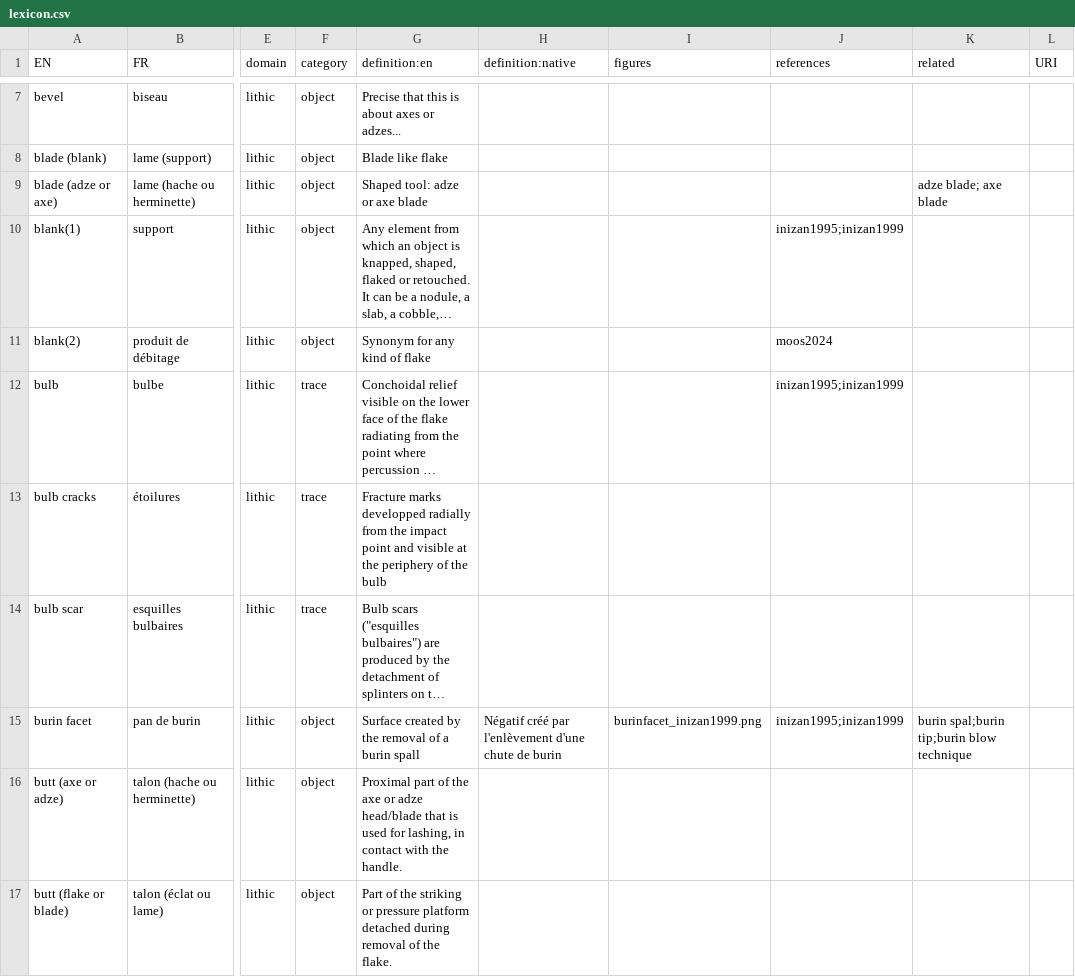
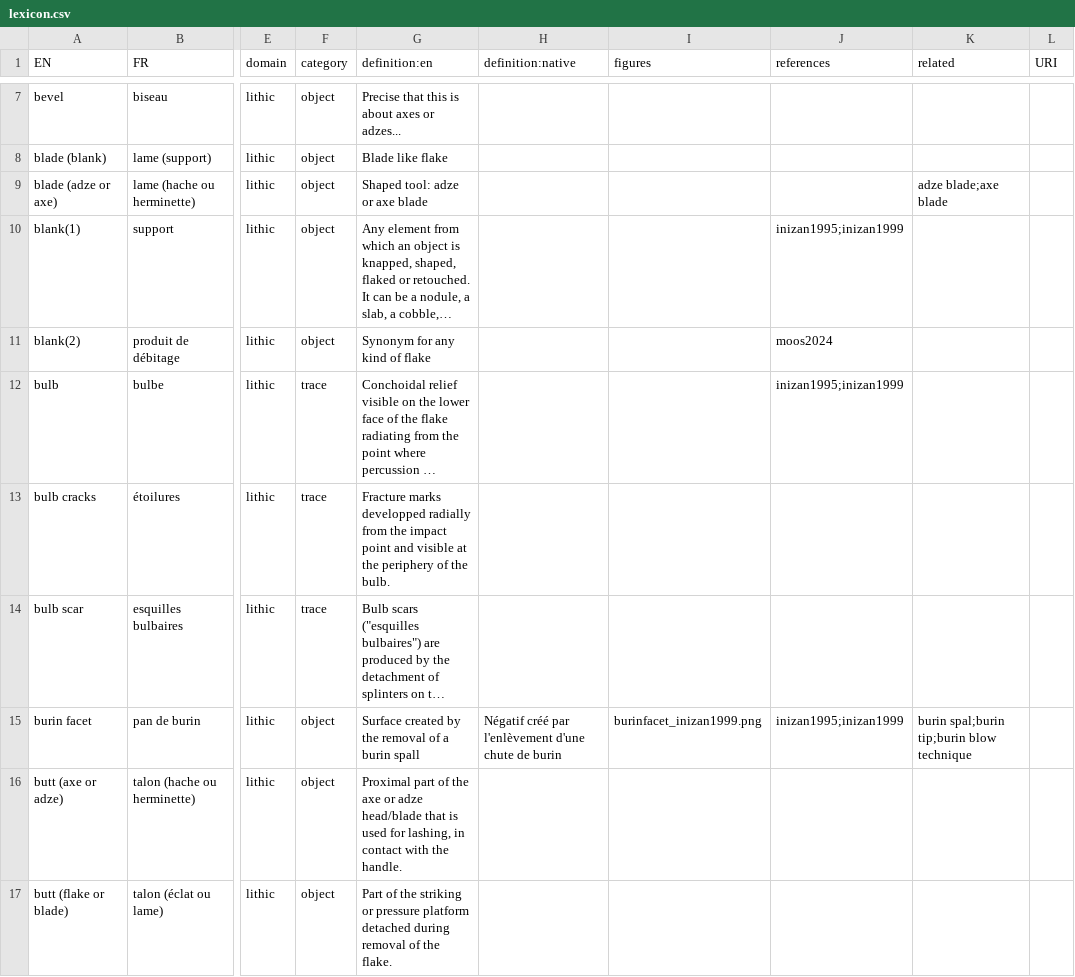
Before and after one commit to tupuni/lexicon, a CSV file: lexicon.csv, drawn as a sheet; only a part is shown, gaps mark what is left out; long unchanged cells end in …; the diff names each change by its address in the sheet, - before the commit and + after, or states it on an @@ line.

Commit message:
Update lexicon.csv

```diff
--- a/lexicon.csv
+++ b/lexicon.csv
-K9 (related): adze blade; axe blade
+K9 (related): adze blade;axe blade
-G13 (definition:en): …of the bulb
+G13 (definition:en): …of the bulb.
```
